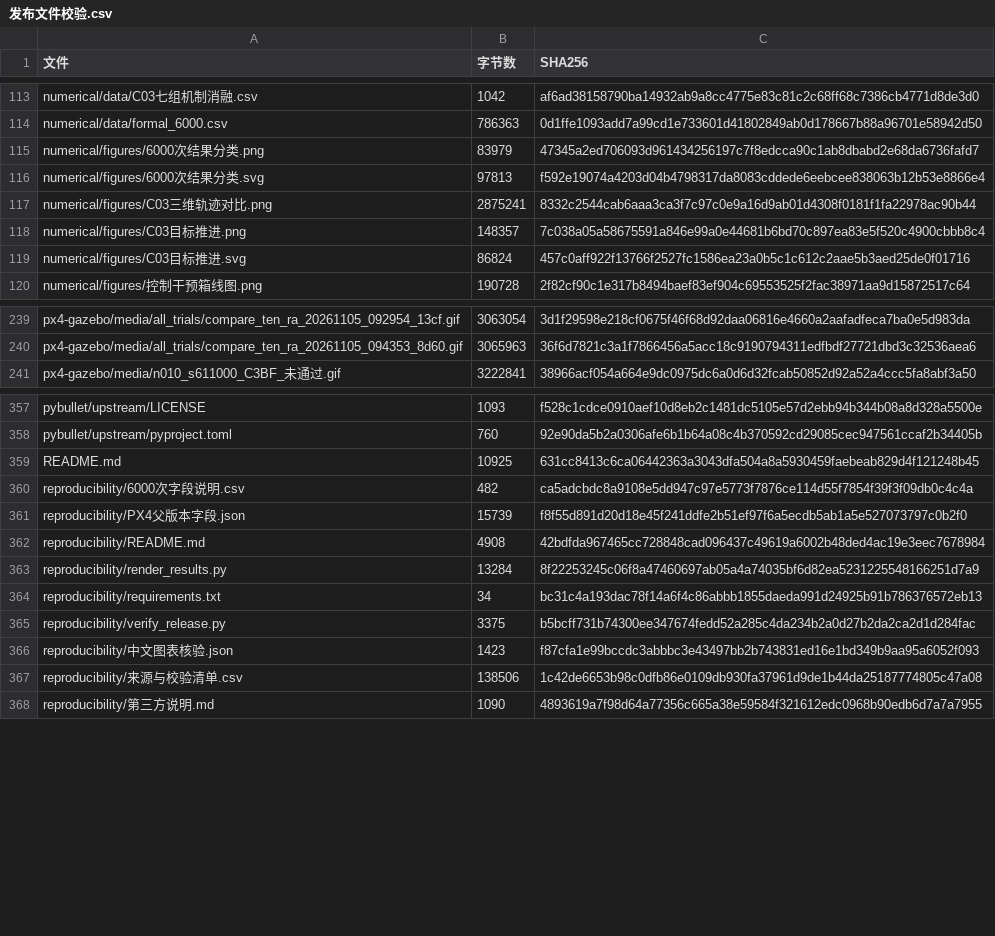
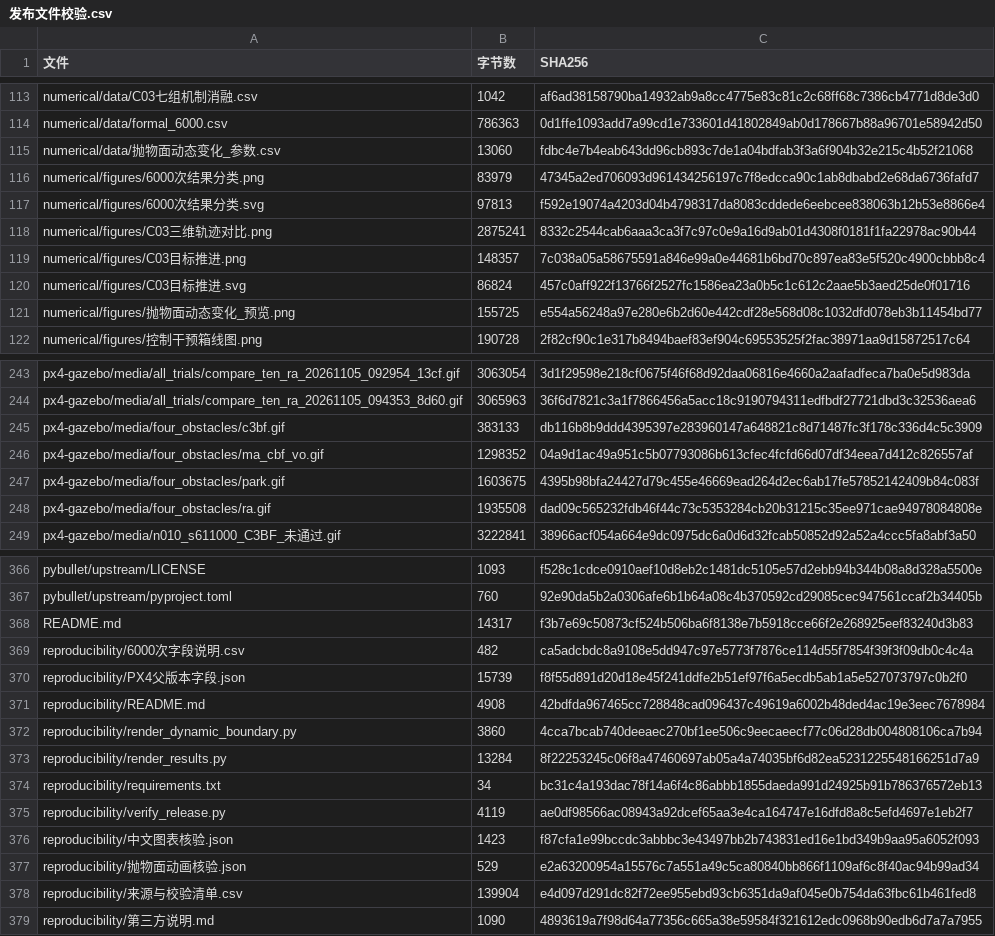
Before and after one commit to lx204914-ops/xr_teleoperate_SHU, a CSV file: 3d-ra-dpcbf/reproducibility/发布文件校验.csv, drawn as a sheet; only a part is shown, gaps mark what is left out; the diff covers the shown part only.

```diff
--- a/3d-ra-dpcbf/reproducibility/发布文件校验.csv
+++ b/3d-ra-dpcbf/reproducibility/发布文件校验.csv
@@ -114,2 +114,3 @@ numerical/data/C03七组机制消融.csv,1042,af6ad38158790ba14932ab9a8cc4775e83
 numerical/data/formal_6000.csv,786363,0d1ffe1093add7a99cd1e733601d41802849ab0d178667b88a96701e58942d50
+numerical/data/抛物面动态变化_参数.csv,13060,fdbc4e7b4eab643dd96cb893c7de1a04bdfab3f3a6f904b32e215c4b52f21068
 numerical/figures/6000次结果分类.png,83979,47345a2ed706093d961434256197c7f8edcca90c1ab8dbabd2e68da6736fafd7
@@ -119,2 +120,3 @@ numerical/figures/C03目标推进.png,148357,7c038a05a58675591a846e99a0e44681b6b
 numerical/figures/C03目标推进.svg,86824,457c0aff922f13766f2527fc1586ea23a0b5c1c612c2aae5b3aed25de0f01716
+numerical/figures/抛物面动态变化_预览.png,155725,e554a56248a97e280e6b2d60e442cdf28e568d08c1032dfd078eb3b11454bd77
 numerical/figures/控制干预箱线图.png,190728,2f82cf90c1e317b8494baef83ef904c69553525f2fac38971aa9d15872517c64
@@ -240,2 +244,6 @@ px4-gazebo/media/all_trials/compare_ten_ra_20261105_092954_13cf.gif,3063054,3d1f
 px4-gazebo/media/all_trials/compare_ten_ra_20261105_094353_8d60.gif,3065963,36f6d7821c3a1f7866456a5acc18c9190794311edfbdf27721dbd3c32536aea6
+px4-gazebo/media/four_obstacles/c3bf.gif,383133,db116b8b9ddd4395397e283960147a648821c8d71487fc3f178c336d4c5c3909
+px4-gazebo/media/four_obstacles/ma_cbf_vo.gif,1298352,04a9d1ac49a951c5b07793086b613cfec4fcfd66d07df34eea7d412c826557af
+px4-gazebo/media/four_obstacles/park.gif,1603675,4395b98bfa24427d79c455e46669ead264d2ec6ab17fe57852142409b84c083f
+px4-gazebo/media/four_obstacles/ra.gif,1935508,dad09c565232fdb46f44c73c5353284cb20b31215c35ee971cae94978084808e
 px4-gazebo/media/n010_s611000_C3BF_未通过.gif,3222841,38966acf054a664e9dc0975dc6a0d6d32fcab50852d92a52a4ccc5fa8abf3a50
@@ -358,3 +367,3 @@ pybullet/upstream/LICENSE,1093,f528c1cdce0910aef10d8eb2c1481dc5105e57d2ebb94b344
 pybullet/upstream/pyproject.toml,760,92e90da5b2a0306afe6b1b64a08c4b370592cd29085cec947561ccaf2b34405b
-README.md,10925,631cc8413c6ca06442363a3043dfa504a8a5930459faebeab829d4f121248b45
+README.md,14317,f3b7e69c50873cf524b506ba6f8138e7b5918cce66f2e268925eef83240d3b83
 reproducibility/6000次字段说明.csv,482,ca5adcbdc8a9108e5dd947c97e5773f7876ce114d55f7854f39f3f09db0c4c4a
@@ -362,7 +371,9 @@ reproducibility/PX4父版本字段.json,15739,f8f55d891d20d18e45f241ddfe2b51ef97
 reproducibility/README.md,4908,42bdfda967465cc728848cad096437c49619a6002b48ded4ac19e3eec7678984
+reproducibility/render_dynamic_boundary.py,3860,4cca7bcab740deeaec270bf1ee506c9eecaeecf77c06d28db004808106ca7b94
 reproducibility/render_results.py,13284,8f22253245c06f8a47460697ab05a4a74035bf6d82ea5231225548166251d7a9
 reproducibility/requirements.txt,34,bc31c4a193dac78f14a6f4c86abbb1855daeda991d24925b91b786376572eb13
-reproducibility/verify_release.py,3375,b5bcff731b74300ee347674fedd52a285c4da234b2a0d27b2da2ca2d1d284fac
+reproducibility/verify_release.py,4119,ae0df98566ac08943a92dcef65aa3e4ca164747e16dfd8a8c5efd4697e1eb2f7
 reproducibility/中文图表核验.json,1423,f87cfa1e99bccdc3abbbc3e43497bb2b743831ed16e1bd349b9aa95a6052f093
-reproducibility/来源与校验清单.csv,138506,1c42de6653b98c0dfb86e0109db930fa37961d9de1b44da25187774805c47a08
+reproducibility/抛物面动画核验.json,529,e2a63200954a15576c7a551a49c5ca80840bb866f1109af6c8f40ac94b99ad34
+reproducibility/来源与校验清单.csv,139904,e4d097d291dc82f72ee955ebd93cb6351da9af045e0b754da63fbc61b461fed8
 reproducibility/第三方说明.md,1090,4893619a7f98d64a77356c665a38e59584f321612edc0968b90edb6d7a7a7955
```
Also changed, not shown: 3 added rows and 2 edited cells elsewhere in this file, 3d-ra-dpcbf/reproducibility/来源与校验清单.csv, 14 other files.
